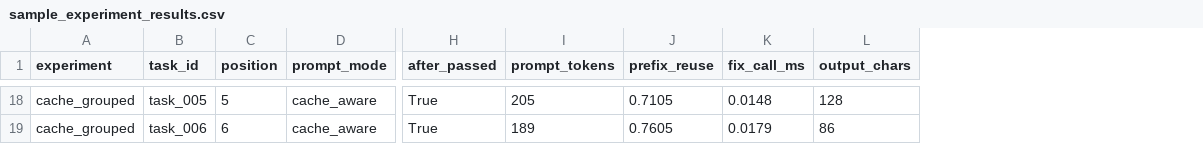
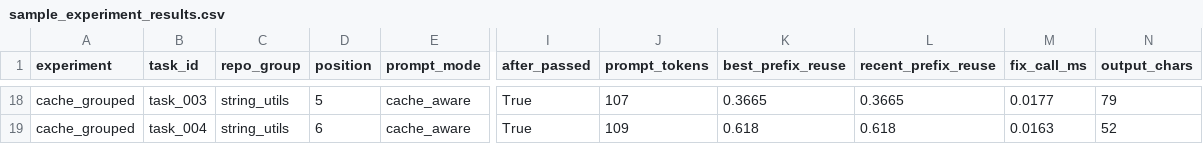
Before and after one commit to SakshamMaggo/cache-aware-coding-agent-benchmark, a CSV file: examples/sample_experiment_results.csv, drawn as a sheet; only a part is shown, gaps mark what is left out; removed rows and columns are numbered as before the commit, all else as after; the diff covers the shown part only; the diff names each change by its address in the sheet, - before the commit and + after, or states it on an @@ line.

```diff
--- a/examples/sample_experiment_results.csv
+++ b/examples/sample_experiment_results.csv
+column C (repo_group), rows 18-19: string_utils | string_utils
-column J (prefix_reuse), rows 18-19: 0.7105 | 0.7605
+column K (best_prefix_reuse), rows 18-19: 0.3665 | 0.618
+column L (recent_prefix_reuse), rows 18-19: 0.3665 | 0.618
-B18 (task_id): task_005
+B18 (task_id): task_003
-J18 (prompt_tokens): 205
+J18 (prompt_tokens): 107
-M18 (fix_call_ms): 0.0148
+M18 (fix_call_ms): 0.0177
-N18 (output_chars): 128
+N18 (output_chars): 79
-B19 (task_id): task_006
+B19 (task_id): task_004
-J19 (prompt_tokens): 189
+J19 (prompt_tokens): 109
-M19 (fix_call_ms): 0.0179
+M19 (fix_call_ms): 0.0163
-N19 (output_chars): 86
+N19 (output_chars): 52
```
Also changed, not shown: 56 edited cells elsewhere in this file.
